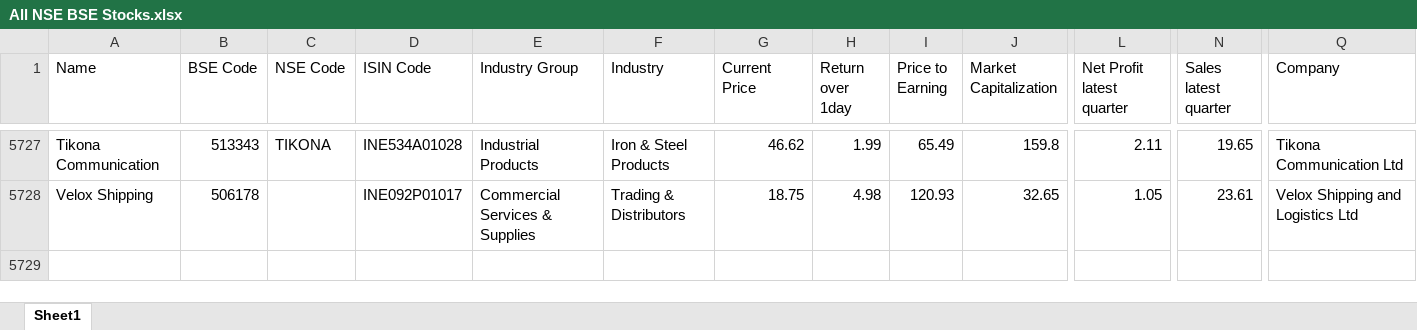
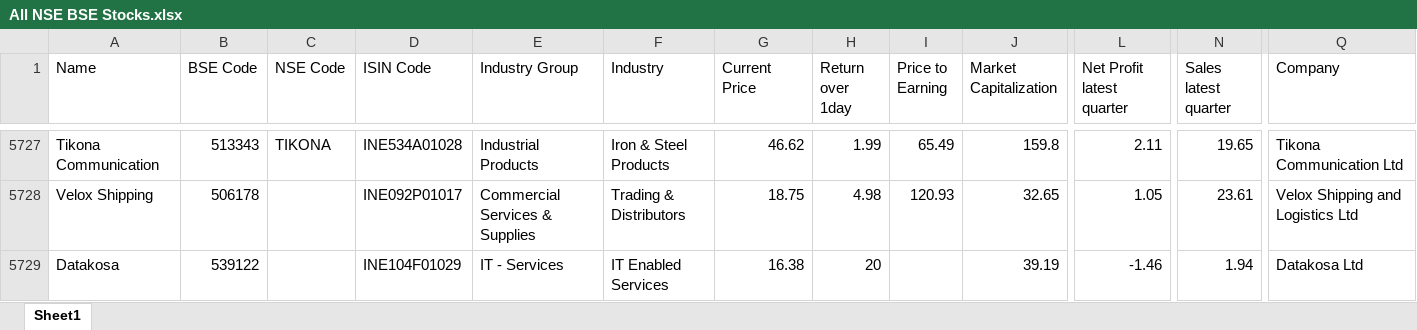
Before and after one commit to thakkars/Quarterly_Profit_Surge, an Excel workbook: All NSE BSE Stocks.xlsx, sheet Sheet1, drawn as a sheet; only a part is shown, gaps mark what is left out; values as stored, in another font and other column widths than the file's, no borders; rows hold the shown columns only; the diff names each change by its address in the sheet, - before the commit and + after, or states it on an @@ line.

```diff
--- a/All NSE BSE Stocks.xlsx (sheet Sheet1)
+++ b/All NSE BSE Stocks.xlsx (sheet Sheet1)
+row 5729: Datakosa | 539122 |  | INE104F01029 | IT - Services | IT Enabled Services | 16.38 | 20 |  | 39.19 | -1.46 | 1.94 | Datakosa Ltd
```
